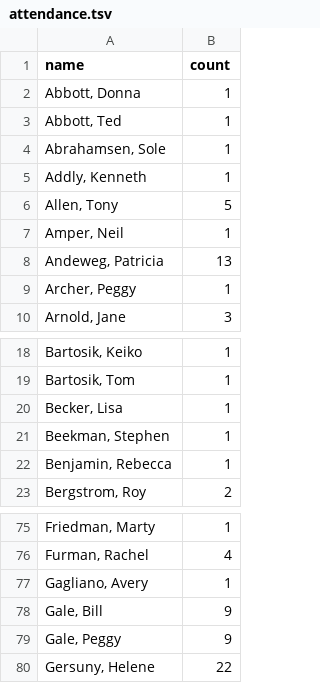
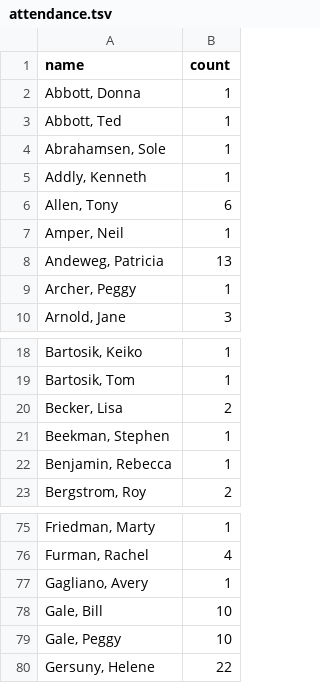
Before and after one commit to chmaynard/Source, a TSV file: _data/attendance.tsv, drawn as a sheet; only a part is shown, gaps mark what is left out.

```diff
--- a/_data/attendance.tsv
+++ b/_data/attendance.tsv
@@ -5,3 +5,3 @@ Abrahamsen, Sole	1
 Addly, Kenneth	1
-Allen, Tony	5
+Allen, Tony	6
 Amper, Neil	1
@@ -19,3 +19,3 @@ Bartosik, Keiko	1
 Bartosik, Tom	1
-Becker, Lisa	1
+Becker, Lisa	2
 Beekman, Stephen	1
@@ -77,4 +77,4 @@ Furman, Rachel	4
 Gagliano, Avery	1
-Gale, Bill	9
-Gale, Peggy	9
+Gale, Bill	10
+Gale, Peggy	10
 Gersuny, Helene	22
```
Also changed, not shown: _data/reservations.tsv, _data/worksheet.tsv, 5 other files.
